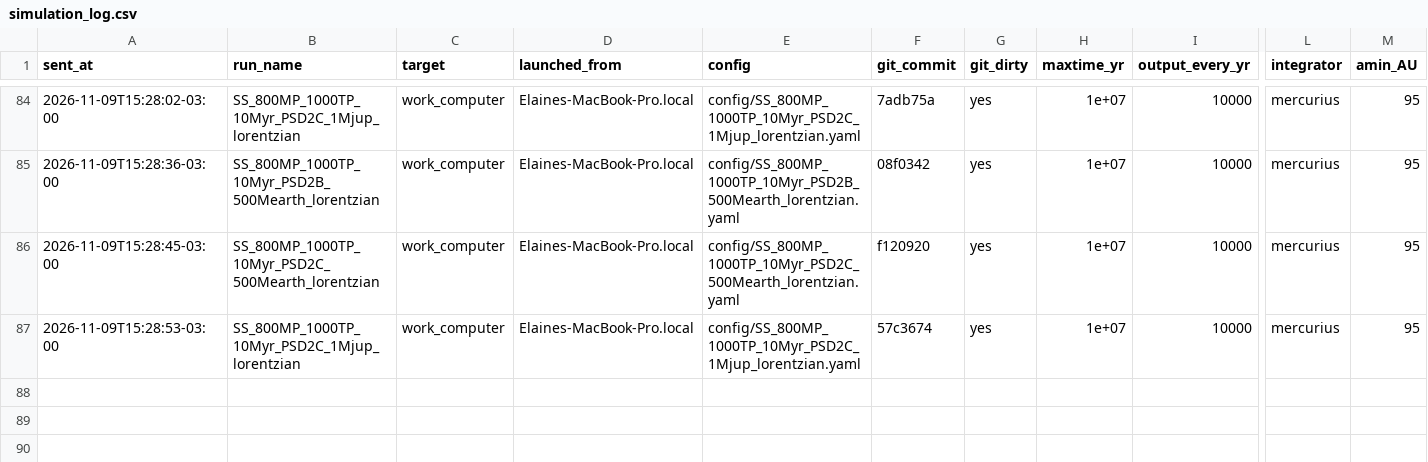
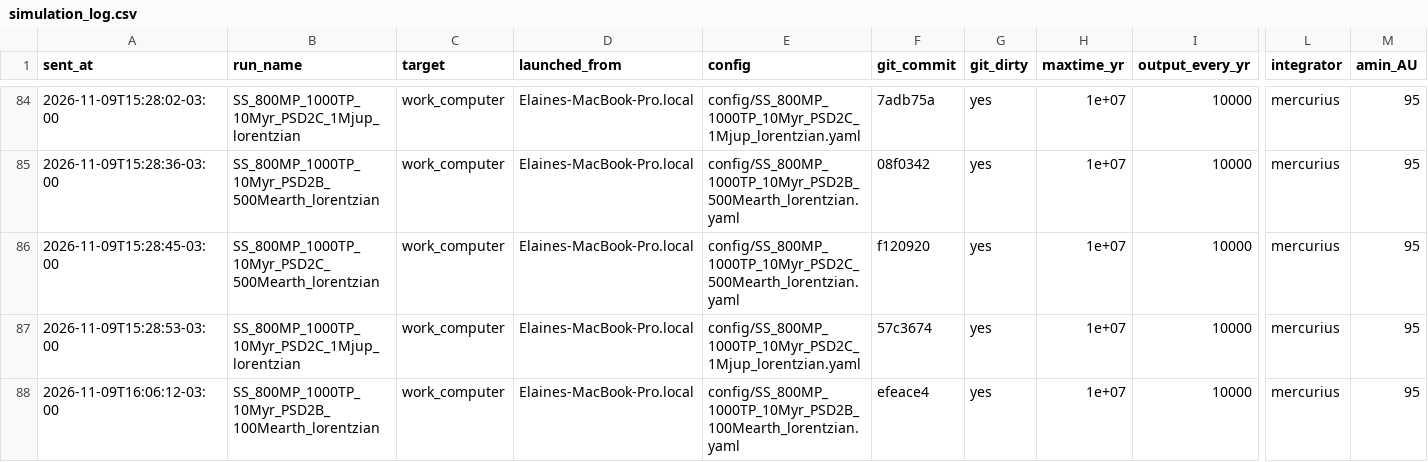
Before and after one commit to elainenieves01/debris-disk-pipeline, a CSV file: simulation_log.csv, drawn as a sheet; only a part is shown, gaps mark what is left out; rows hold the shown columns only; the diff names each change by its address in the sheet, - before the commit and + after, or states it on an @@ line.

Commit message:
Run log: launched SS_800MP_1000TP_10Myr_PSD2B_100Mearth_lorentzian on work_computer

```diff
--- a/simulation_log.csv
+++ b/simulation_log.csv
+row 88: 2026-11-09T16:06:12-03:00 | SS_800MP_1000TP_10Myr_PSD2B_100Mearth_lorentzian | work_computer | Elaines-MacBook-Pro.local | config/SS_800MP_1000TP_10Myr_PSD2B_100Mearth_lorentzian.yaml | efeace4 | yes | 1e+07 | 10000 | mercurius | 95
```
